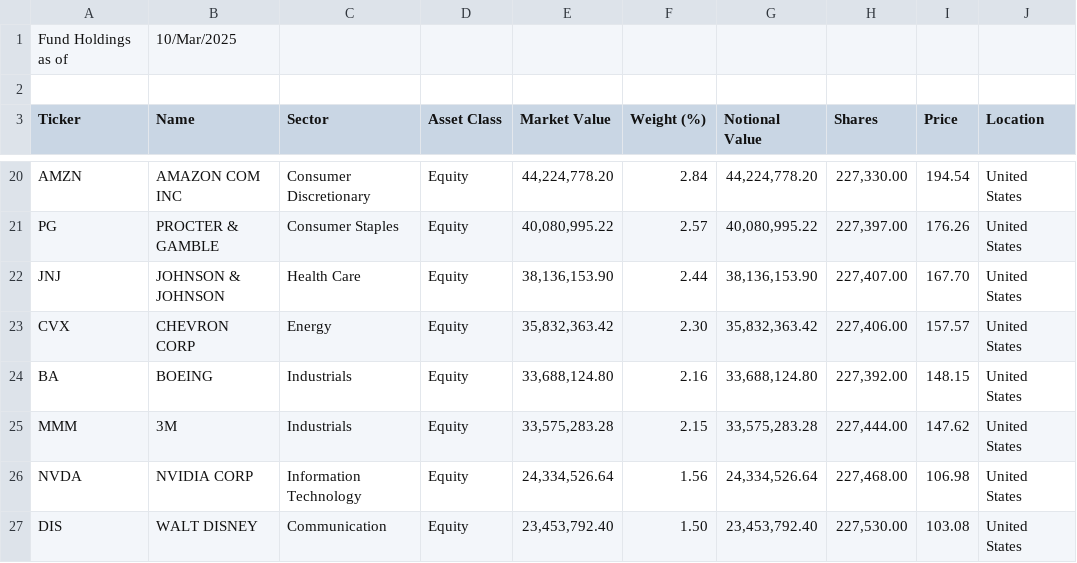
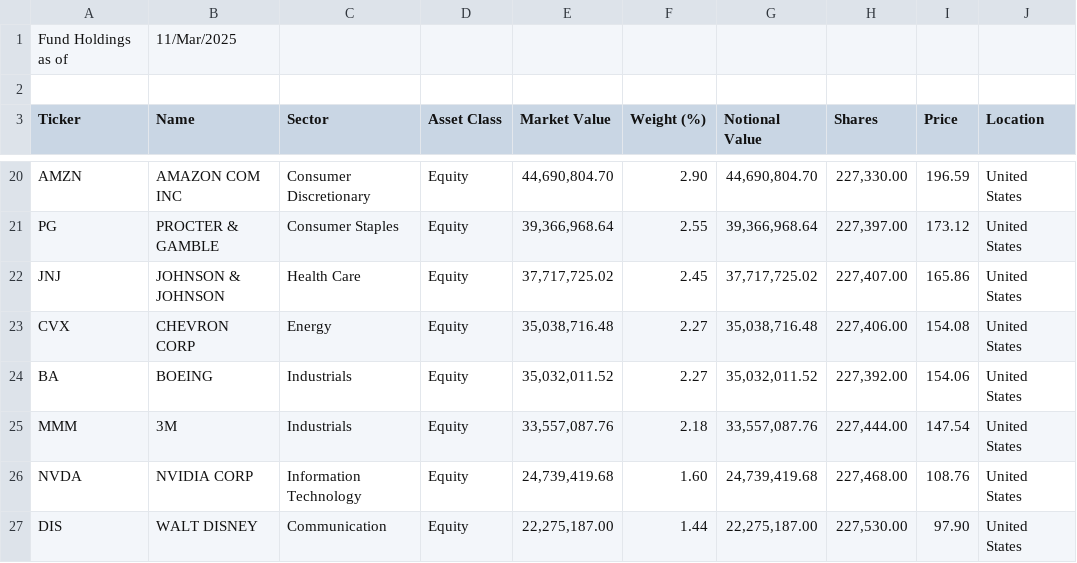
Before and after one commit to Tom12c76/toms-playground, a CSV file: data/CIND_holdings.csv, drawn as a sheet; only a part is shown, gaps mark what is left out; the diff covers the shown part only; the diff names each change by its address in the sheet, - before the commit and + after, or states it on an @@ line.

```diff
--- a/data/CIND_holdings.csv
+++ b/data/CIND_holdings.csv
-B1 (Name): 10/Mar/2025
+B1 (Name): 11/Mar/2025
-E20 (Market Value): 44,224,778.20
+E20 (Market Value): 44,690,804.70
-F20 (Weight (%)): 2.84
+F20 (Weight (%)): 2.90
-G20 (Notional Value): 44,224,778.20
+G20 (Notional Value): 44,690,804.70
-I20 (Price): 194.54
+I20 (Price): 196.59
-E21 (Market Value): 40,080,995.22
+E21 (Market Value): 39,366,968.64
-F21 (Weight (%)): 2.57
+F21 (Weight (%)): 2.55
-G21 (Notional Value): 40,080,995.22
+G21 (Notional Value): 39,366,968.64
-I21 (Price): 176.26
+I21 (Price): 173.12
-E22 (Market Value): 38,136,153.90
+E22 (Market Value): 37,717,725.02
-F22 (Weight (%)): 2.44
+F22 (Weight (%)): 2.45
-G22 (Notional Value): 38,136,153.90
+G22 (Notional Value): 37,717,725.02
-I22 (Price): 167.70
+I22 (Price): 165.86
-E23 (Market Value): 35,832,363.42
+E23 (Market Value): 35,038,716.48
-F23 (Weight (%)): 2.30
+F23 (Weight (%)): 2.27
-G23 (Notional Value): 35,832,363.42
+G23 (Notional Value): 35,038,716.48
-I23 (Price): 157.57
+I23 (Price): 154.08
-E24 (Market Value): 33,688,124.80
+E24 (Market Value): 35,032,011.52
-F24 (Weight (%)): 2.16
+F24 (Weight (%)): 2.27
-G24 (Notional Value): 33,688,124.80
+G24 (Notional Value): 35,032,011.52
-I24 (Price): 148.15
+I24 (Price): 154.06
-E25 (Market Value): 33,575,283.28
+E25 (Market Value): 33,557,087.76
-F25 (Weight (%)): 2.15
+F25 (Weight (%)): 2.18
-G25 (Notional Value): 33,575,283.28
+G25 (Notional Value): 33,557,087.76
-I25 (Price): 147.62
+I25 (Price): 147.54
-E26 (Market Value): 24,334,526.64
+E26 (Market Value): 24,739,419.68
-F26 (Weight (%)): 1.56
+F26 (Weight (%)): 1.60
-G26 (Notional Value): 24,334,526.64
+G26 (Notional Value): 24,739,419.68
-I26 (Price): 106.98
+I26 (Price): 108.76
-E27 (Market Value): 23,453,792.40
+E27 (Market Value): 22,275,187.00
-F27 (Weight (%)): 1.50
+F27 (Weight (%)): 1.44
-G27 (Notional Value): 23,453,792.40
+G27 (Notional Value): 22,275,187.00
-I27 (Price): 103.08
+I27 (Price): 97.90
```
Also changed, not shown: 1 added row, 1 removed row and 102 edited cells elsewhere in this file, 6 other files.
